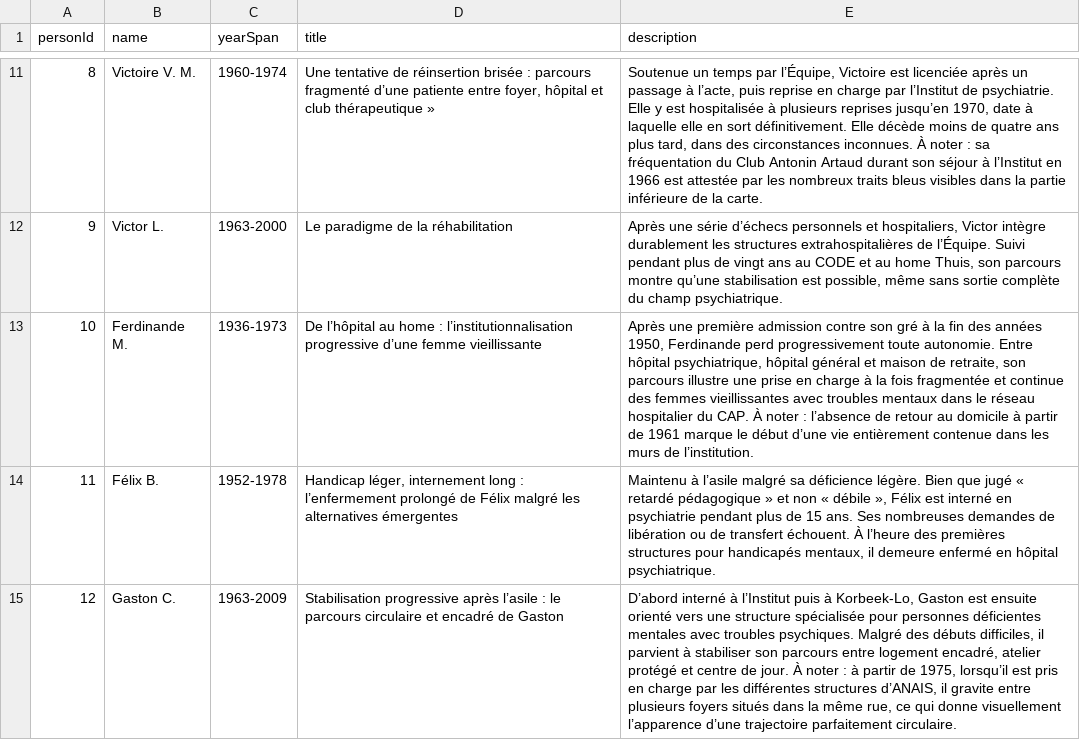
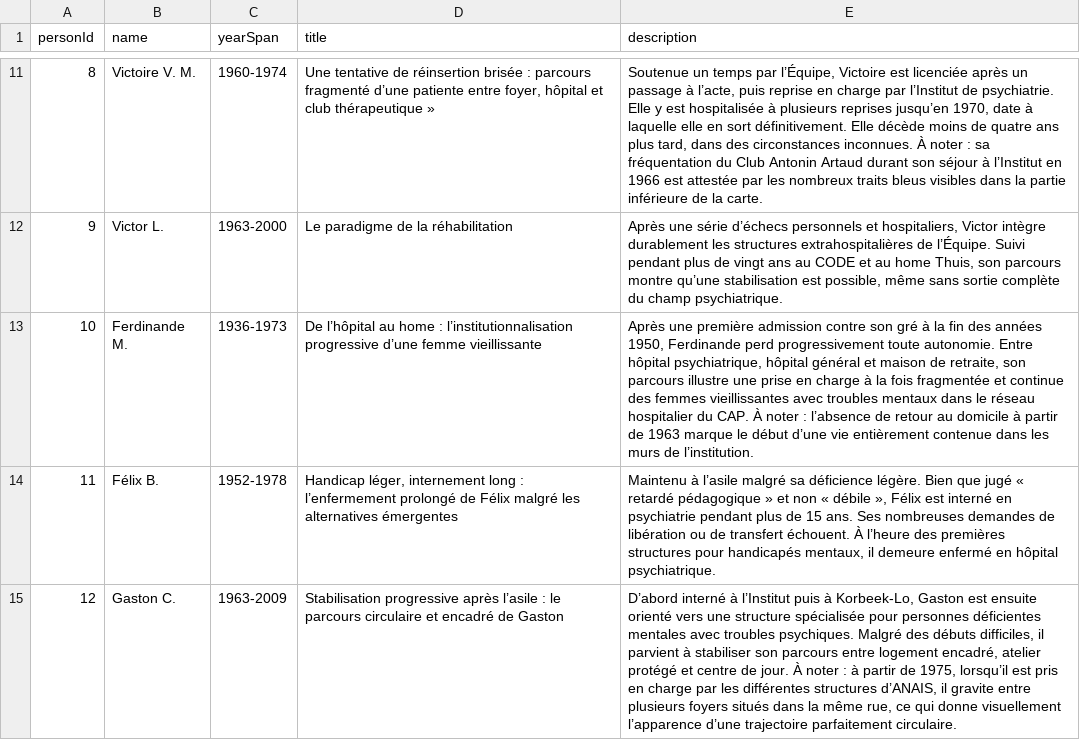
Before and after one commit to C2DH/trajectories, a TSV file: public/data/legends.tsv, drawn as a sheet; only a part is shown, gaps mark what is left out.

Commit message:
changed date

```diff
--- a/public/data/legends.tsv
+++ b/public/data/legends.tsv
@@ -13,3 +13,3 @@ personId	name 	yearSpan 	title 	description
 9	Victor L. 	1963-2000	Le paradigme de la réhabilitation	Après une série d’échecs personnels et hospitaliers, Victor intègre durablement les structures extrahospitalières de l’Équipe. Suivi pendant plus de vingt ans au CODE et au home Thuis, son parcours montre qu’une stabilisation est possible, même sans sortie complète du champ psychiatrique.
-10	Ferdinande M. 	1936-1973	De l’hôpital au home : l’institutionnalisation progressive d’une femme vieillissante	Après une première admission contre son gré à la fin des années 1950, Ferdinande perd progressivement toute autonomie. Entre hôpital psychiatrique, hôpital général et maison de retraite, son parcours illustre une prise en charge à la fois fragmentée et continue des femmes vieillissantes avec troubles mentaux dans le réseau hospitalier du CAP. À noter : l’absence de retour au domicile à partir de 1961 marque le début d’une vie entièrement contenue dans les murs de l’institution.
+10	Ferdinande M. 	1936-1973	De l’hôpital au home : l’institutionnalisation progressive d’une femme vieillissante	Après une première admission contre son gré à la fin des années 1950, Ferdinande perd progressivement toute autonomie. Entre hôpital psychiatrique, hôpital général et maison de retraite, son parcours illustre une prise en charge à la fois fragmentée et continue des femmes vieillissantes avec troubles mentaux dans le réseau hospitalier du CAP. À noter : l’absence de retour au domicile à partir de 1963 marque le début d’une vie entièrement contenue dans les murs de l’institution.
 11	Félix B. 	1952-1978	Handicap léger, internement long : l’enfermement prolongé de Félix malgré les alternatives émergentes	Maintenu à l’asile malgré sa déficience légère. Bien que jugé « retardé pédagogique » et non « débile », Félix est interné en psychiatrie pendant plus de 15 ans. Ses nombreuses demandes de libération ou de transfert échouent. À l’heure des premières structures pour handicapés mentaux, il demeure enfermé en hôpital psychiatrique.
```
